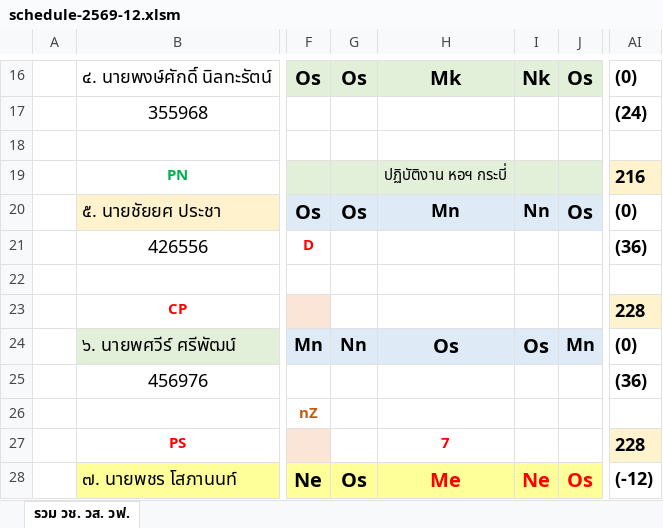
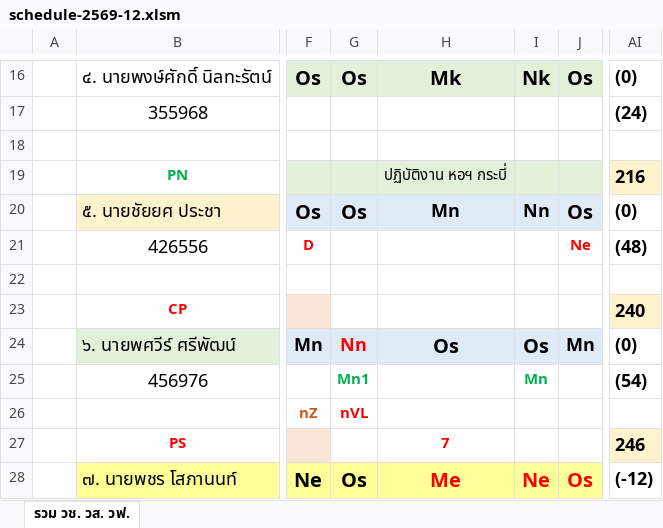
Before and after one commit to chaiyodpr-dev/nav-pupm-roaster, an Excel workbook: schedule-2569-12.xlsm, sheet รวม วช. วส. วฟ., drawn as a sheet; only a part is shown, gaps mark what is left out; values as stored, in another font and other column widths than the file's, no borders; the diff covers the shown part only; the diff names each change by its address in the sheet, - before the commit and + after, or states it on an @@ line.

Commit message:
Update schedule-2569-12.xlsm (ธันวาคม 2569) via web app

```diff
--- a/schedule-2569-12.xlsm (sheet รวม วช. วส. วฟ.)
+++ b/schedule-2569-12.xlsm (sheet รวม วช. วส. วฟ.)
-J21: (empty)
+J21: Ne
-AI21: (36)
+AI21: (48)
-AI23: 228
+AI23: 240
-G24 text colour: black
+G24 text colour: #FF0000
-G25: (empty)
+G25: Mn1
-I25: (empty)
+I25: Mn
-AI25: (36)
+AI25: (54)
-G26: (empty)
+G26: nVL
-AI27: 228
+AI27: 246
```
Also changed, not shown: 1 added row, 1 removed row, 24 edited cells and cell formats elsewhere in this sheet, formulas that keep their value.
